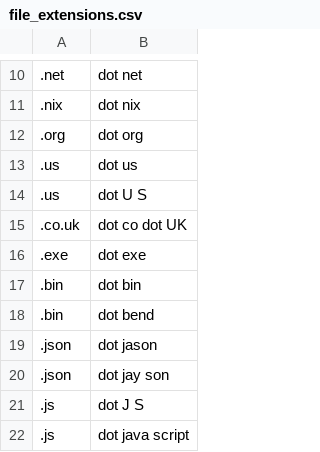
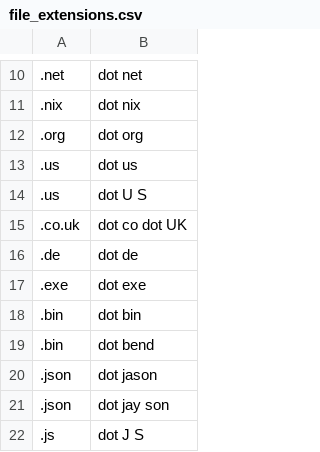
Before and after one commit to imochoa/community, a CSV file: settings/file_extensions.csv, drawn as a sheet; only a part is shown, gaps mark what is left out; the shorter side is filled out with more unchanged rows; the diff names each change by its address in the sheet, - before the commit and + after, or states it on an @@ line.

```diff
--- a/settings/file_extensions.csv
+++ b/settings/file_extensions.csv
+row 16: .de | dot de
```
Also changed, not shown: settings/abbreviations.csv, 1 other file.
